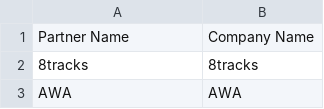
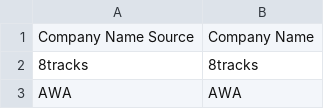
Before and after one commit to jonathanstelman/streams-of-consciousness, a CSV file: data/streaming_services/partner_map.csv, drawn as a sheet; only a part is shown.

Commit message:
rename column headers in partner maps

```diff
--- a/data/streaming_services/partner_map.csv
+++ b/data/streaming_services/partner_map.csv
@@ -1,2 +1,2 @@
-Partner Name,Company Name
+Company Name Source,Company Name
 8tracks,8tracks
```
Also changed, not shown: data/streaming_services/partner_map_simplified.csv, 7 other files.
